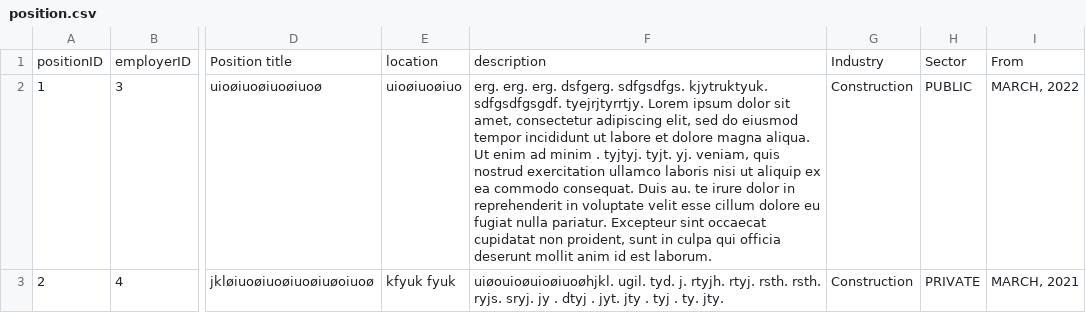
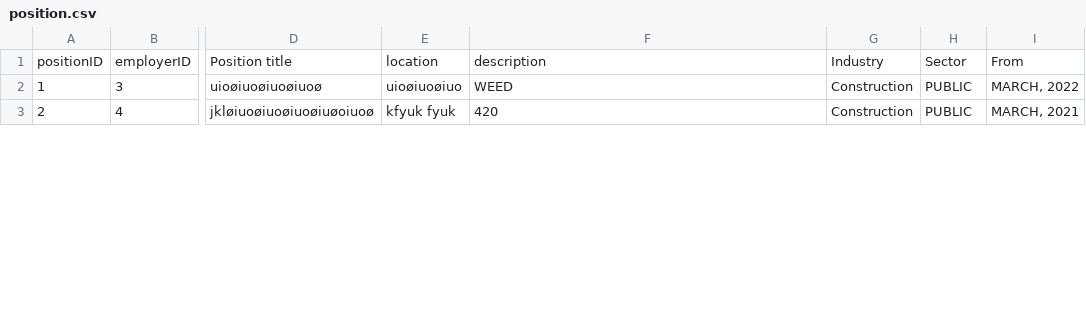
Before and after one commit to dsorenes/Semesteroppgave, a CSV file: data/position/position.csv, drawn as a sheet; only a part is shown, gaps mark what is left out; the diff covers the shown part only; the diff names each change by its address in the sheet, - before the commit and + after, or states it on an @@ line.

Commit message:
functionality added for editing existing data in CSV files

```diff
--- a/data/position/position.csv
+++ b/data/position/position.csv
-F2: erg. erg. erg. dsfgerg. sdfgsdfgs. kjytruktyuk. sdfgsdfgsgdf. tyejrjtyrrtjy. Lorem ipsum dolor sit amet, consectetur adipiscing elit, sed do eiusmod tempor incididunt ut labore et dolore magna aliqua. Ut enim ad minim . tyjtyj. tyjt. yj. veniam, quis nostrud exercitation ullamco laboris nisi ut aliquip ex ea commodo consequat. Duis au. te irure dolor in reprehenderit in voluptate velit esse cillum dolore eu fugiat nulla pariatur. Excepteur sint occaecat cupidatat non proident, sunt in culpa qui officia deserunt mollit anim id est laborum.
+F2: WEED
-F3: uiøouioøuioøiuoøhjkl. ugil. tyd. j. rtyjh. rtyj. rsth. rsth. ryjs. sryj. jy . dtyj . jyt. jty . tyj . ty. jty.
+F3: 420
-H3: PRIVATE
+H3: PUBLIC
```
Also changed, not shown: 2 added rows elsewhere in this file, data/education.csv, data/workExperience.csv, 11 other files.
